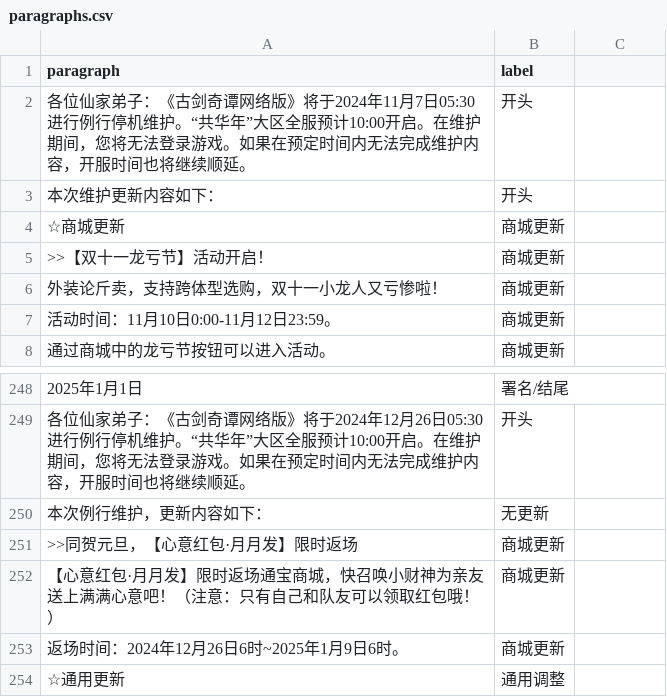
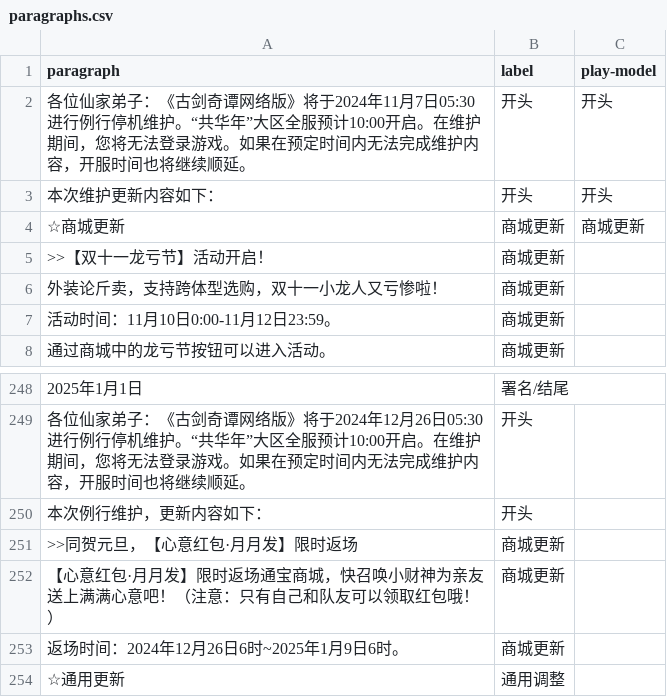
Before and after one commit to jiahwei/gjol-python, a CSV file: data/paragraphs.csv, drawn as a sheet; only a part is shown, gaps mark what is left out.

```diff
--- a/data/paragraphs.csv
+++ b/data/paragraphs.csv
@@ -1,5 +1,5 @@
-"paragraph","label"
-"各位仙家弟子：《古剑奇谭网络版》将于2024年11月7日05:30进行例行停机维护。“共华年”大区全服预计10:00开启。在维护期间，您将无法登录游戏。如果在预定时间内无法完成维护内容，开服时间也将继续顺延。","开头"
-"本次维护更新内容如下：","开头"
-"☆商城更新","商城更新"
+"paragraph","label","play-model"
+"各位仙家弟子：《古剑奇谭网络版》将于2024年11月7日05:30进行例行停机维护。“共华年”大区全服预计10:00开启。在维护期间，您将无法登录游戏。如果在预定时间内无法完成维护内容，开服时间也将继续顺延。","开头","开头"
+"本次维护更新内容如下：","开头","开头"
+"☆商城更新","商城更新","商城更新"
 ">>【双十一龙亏节】活动开启！","商城更新"
@@ -249,3 +249,3 @@
 "各位仙家弟子：《古剑奇谭网络版》将于2024年12月26日05:30进行例行停机维护。“共华年”大区全服预计10:00开启。在维护期间，您将无法登录游戏。如果在预定时间内无法完成维护内容，开服时间也将继续顺延。","开头"
-"本次例行维护，更新内容如下：","无更新"
+"本次例行维护，更新内容如下：","开头"
 ">>同贺元旦，【心意红包·月月发】限时返场","商城更新"
```
Also changed, not shown: data/uncheck/paragraph_2025-03-08_17-37-25.csv, 5 other files.
